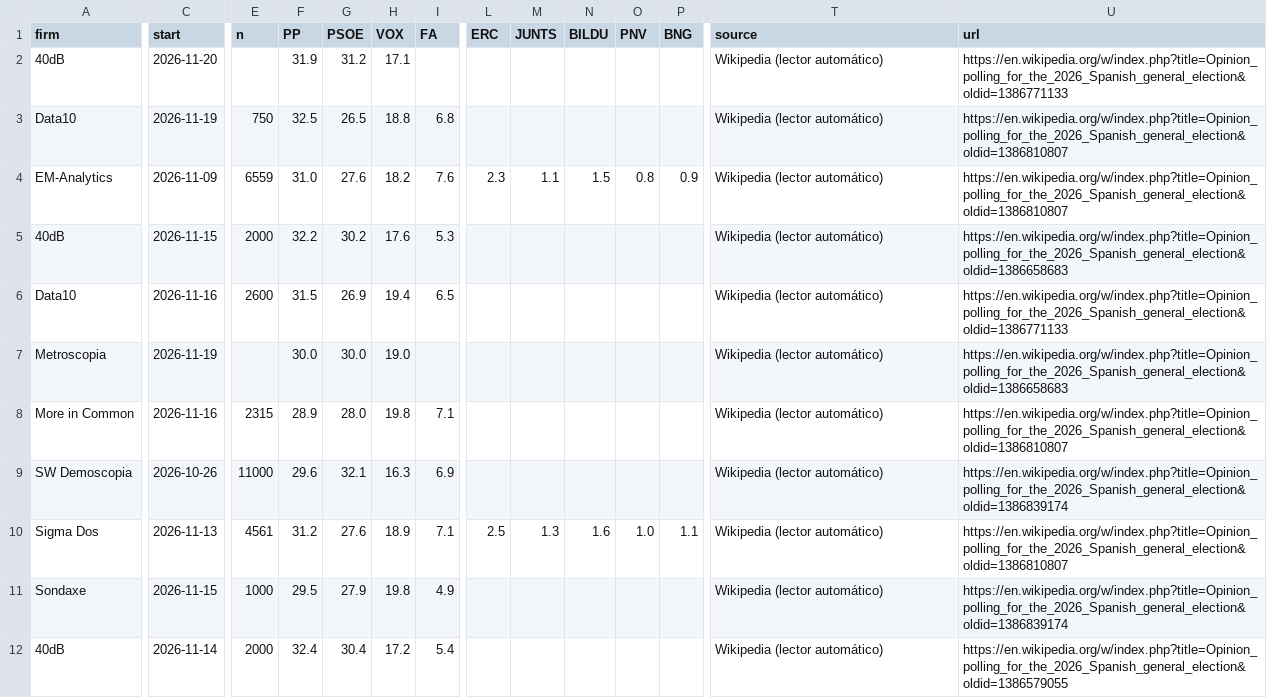
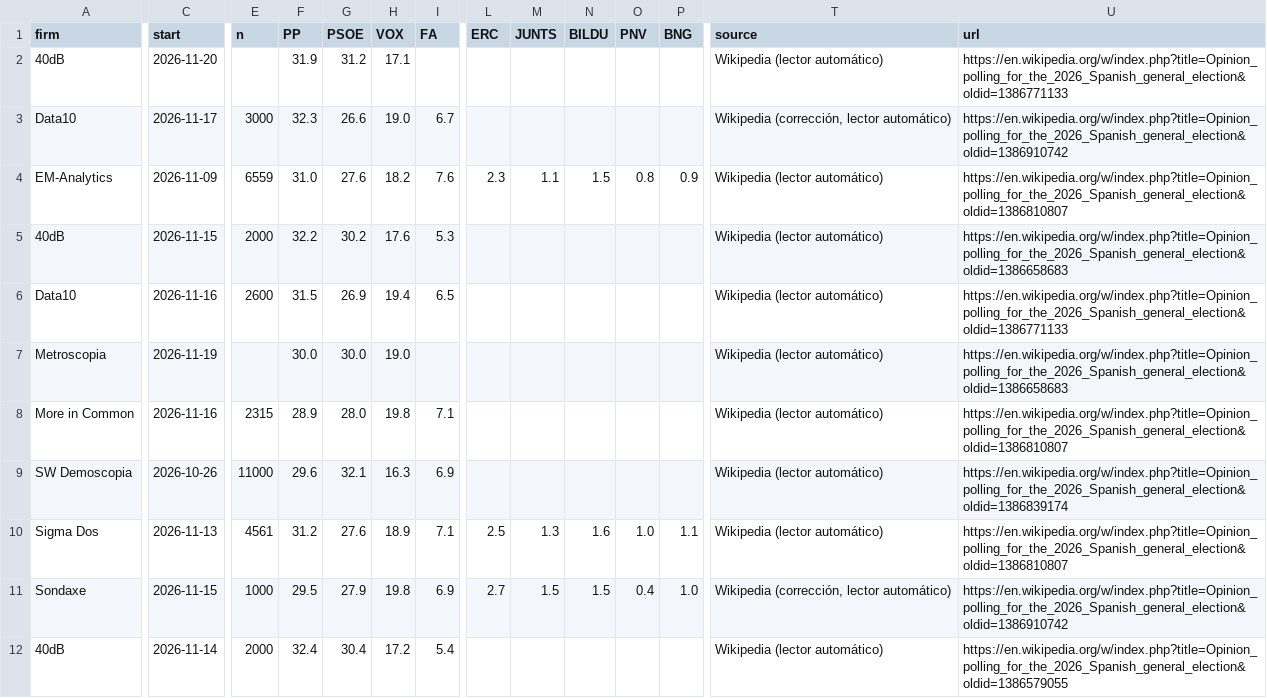
Before and after one commit to mediaencuestas/mediaencuestas.github.io, a CSV file: datos/encuestas.csv, drawn as a sheet; only a part is shown, gaps mark what is left out; the diff covers the shown part only; the diff names each change by its address in the sheet, - before the commit and + after, or states it on an @@ line.

```diff
--- a/datos/encuestas.csv
+++ b/datos/encuestas.csv
-C3 (start): 2026-11-19
+C3 (start): 2026-11-17
-E3 (n): 750
+E3 (n): 3000
-F3 (PP): 32.5
+F3 (PP): 32.3
-G3 (PSOE): 26.5
+G3 (PSOE): 26.6
-H3 (VOX): 18.8
+H3 (VOX): 19.0
-I3 (FA): 6.8
+I3 (FA): 6.7
-T3 (source): Wikipedia (lector automático)
+T3 (source): Wikipedia (corrección, lector automático)
-U3 (url): https://en.wikipedia.org/w/index.php?title=Opinion_polling_for_the_2026_Spanish_general_election&oldid=1386810807
+U3 (url): https://en.wikipedia.org/w/index.php?title=Opinion_polling_for_the_2026_Spanish_general_election&oldid=1386910742
-I11 (FA): 4.9
+I11 (FA): 6.9
-L11 (ERC): (empty)
+L11 (ERC): 2.7
-M11 (JUNTS): (empty)
+M11 (JUNTS): 1.5
-N11 (BILDU): (empty)
+N11 (BILDU): 1.5
-O11 (PNV): (empty)
+O11 (PNV): 0.4
-P11 (BNG): (empty)
+P11 (BNG): 1.0
-T11 (source): Wikipedia (lector automático)
+T11 (source): Wikipedia (corrección, lector automático)
-U11 (url): https://en.wikipedia.org/w/index.php?title=Opinion_polling_for_the_2026_Spanish_general_election&oldid=1386839174
+U11 (url): https://en.wikipedia.org/w/index.php?title=Opinion_polling_for_the_2026_Spanish_general_election&oldid=1386910742
```
Also changed, not shown: 3 edited cells elsewhere in this file.
